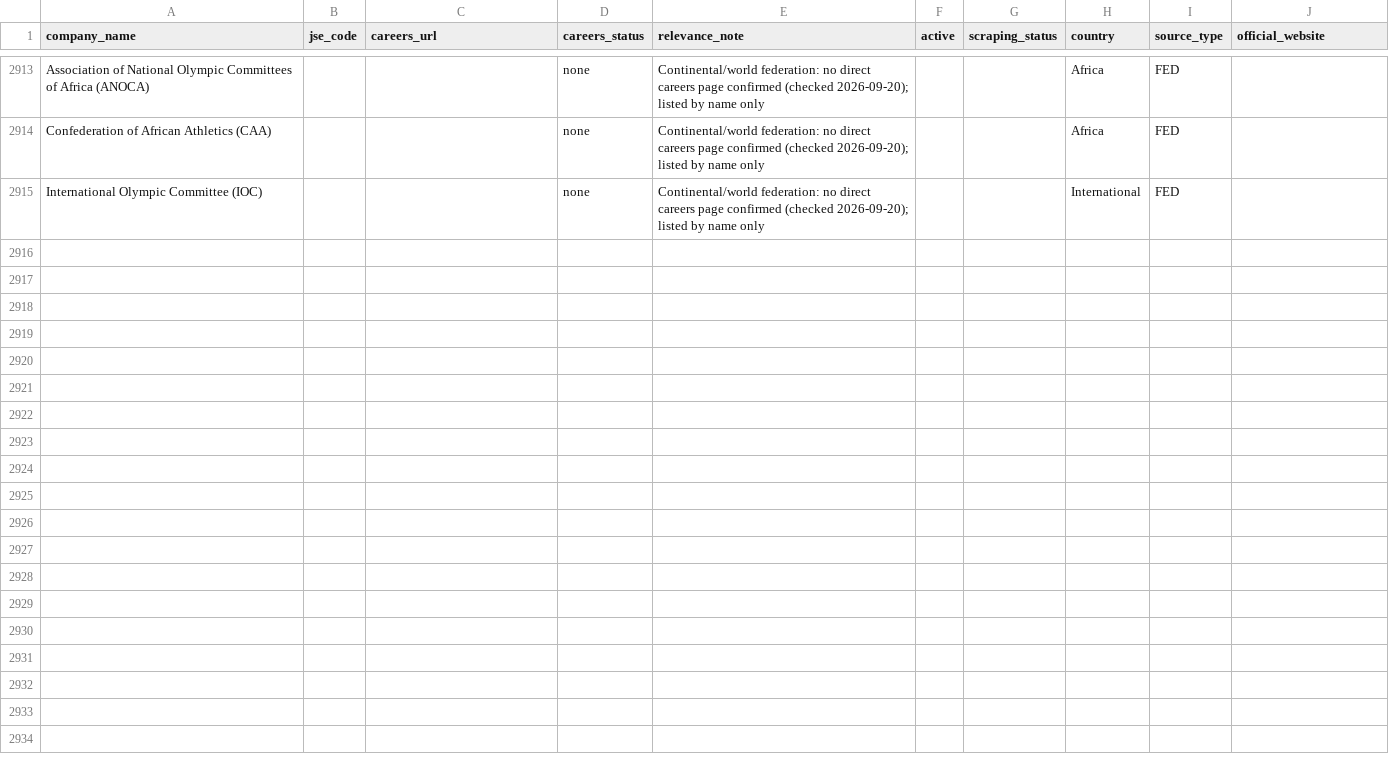
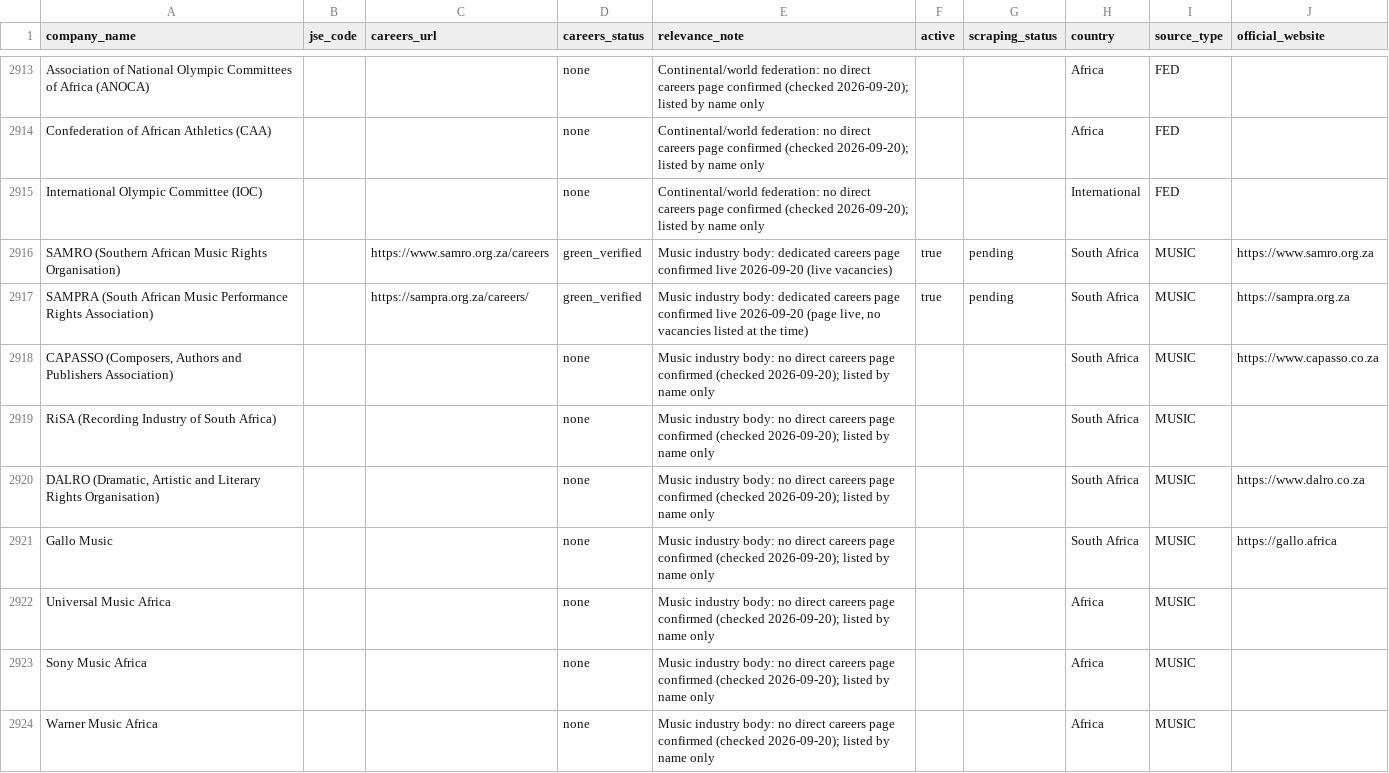
Before and after one commit to Hexmagistus/sospana-sonke, a CSV file: backend/seed/company_database_import.csv, drawn as a sheet; only a part is shown, gaps mark what is left out; the diff covers the shown part only; the diff names each change by its address in the sheet, - before the commit and + after, or states it on an @@ line.

```diff
--- a/backend/seed/company_database_import.csv
+++ b/backend/seed/company_database_import.csv
+row 2916: SAMRO (Southern African Music Rights Organisation) |  | https://www.samro.org.za/careers | green_verified | Music industry body: dedicated careers page confirmed live 2026-09-20 (live vacancies) | true | pending | South Africa | MUSIC | https://www.samro.org.za
+row 2917: SAMPRA (South African Music Performance Rights Association) |  | https://sampra.org.za/careers/ | green_verified | Music industry body: dedicated careers page confirmed live 2026-09-20 (page live, no vacancies listed at the time) | true | pending | South Africa | MUSIC | https://sampra.org.za
+row 2918: CAPASSO (Composers, Authors and Publishers Association) |  |  | none | Music industry body: no direct careers page confirmed (checked 2026-09-20); listed by name only |  |  | South Africa | MUSIC | https://www.capasso.co.za
+row 2919: RiSA (Recording Industry of South Africa) |  |  | none | Music industry body: no direct careers page confirmed (checked 2026-09-20); listed by name only |  |  | South Africa | MUSIC
+row 2920: DALRO (Dramatic, Artistic and Literary Rights Organisation) |  |  | none | Music industry body: no direct careers page confirmed (checked 2026-09-20); listed by name only |  |  | South Africa | MUSIC | https://www.dalro.co.za
+row 2921: Gallo Music |  |  | none | Music industry body: no direct careers page confirmed (checked 2026-09-20); listed by name only |  |  | South Africa | MUSIC | https://gallo.africa
+row 2922: Universal Music Africa |  |  | none | Music industry body: no direct careers page confirmed (checked 2026-09-20); listed by name only |  |  | Africa | MUSIC
+row 2923: Sony Music Africa |  |  | none | Music industry body: no direct careers page confirmed (checked 2026-09-20); listed by name only |  |  | Africa | MUSIC
+row 2924: Warner Music Africa |  |  | none | Music industry body: no direct careers page confirmed (checked 2026-09-20); listed by name only |  |  | Africa | MUSIC
```
Also changed, not shown: 9 added rows elsewhere in this file, 1 other file.
